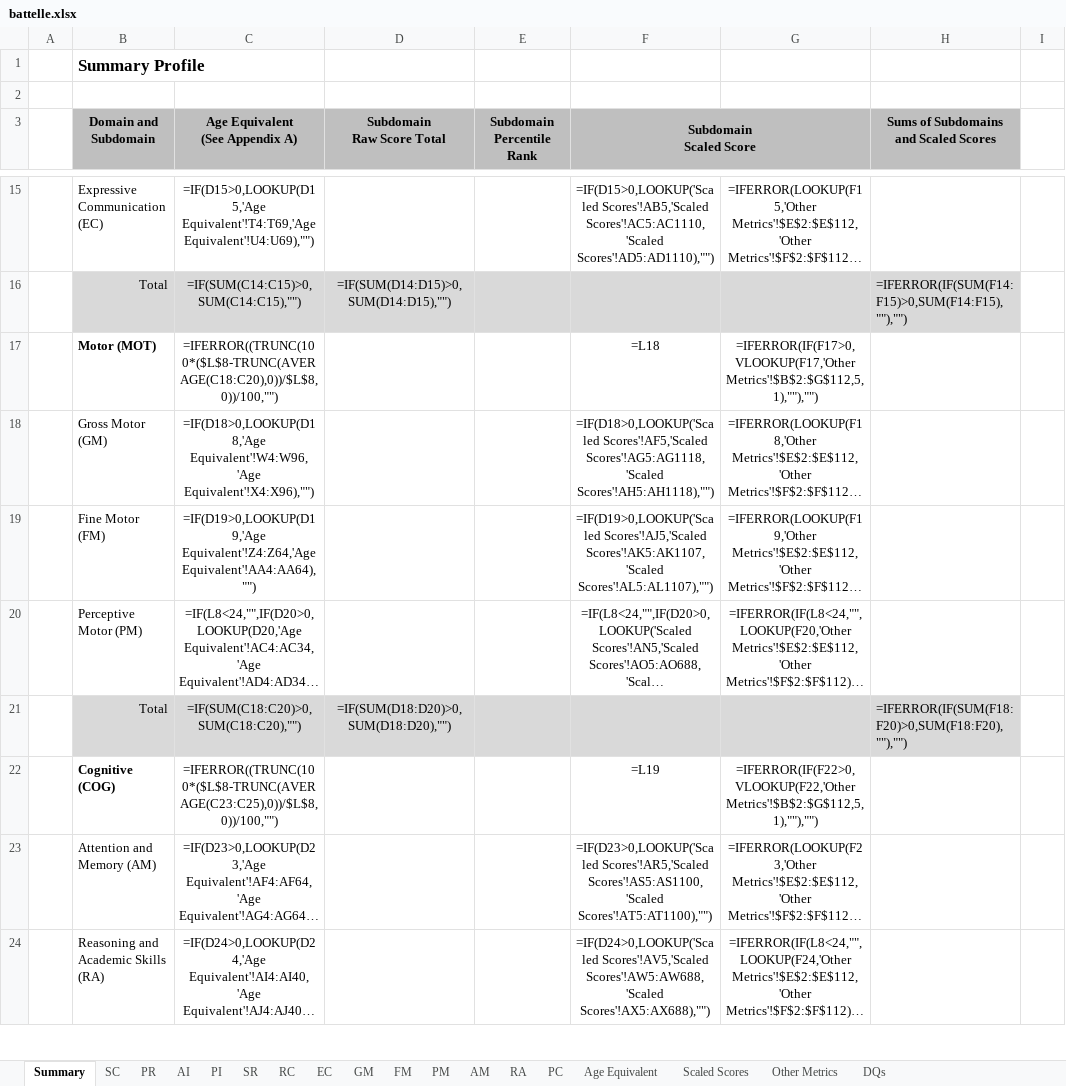
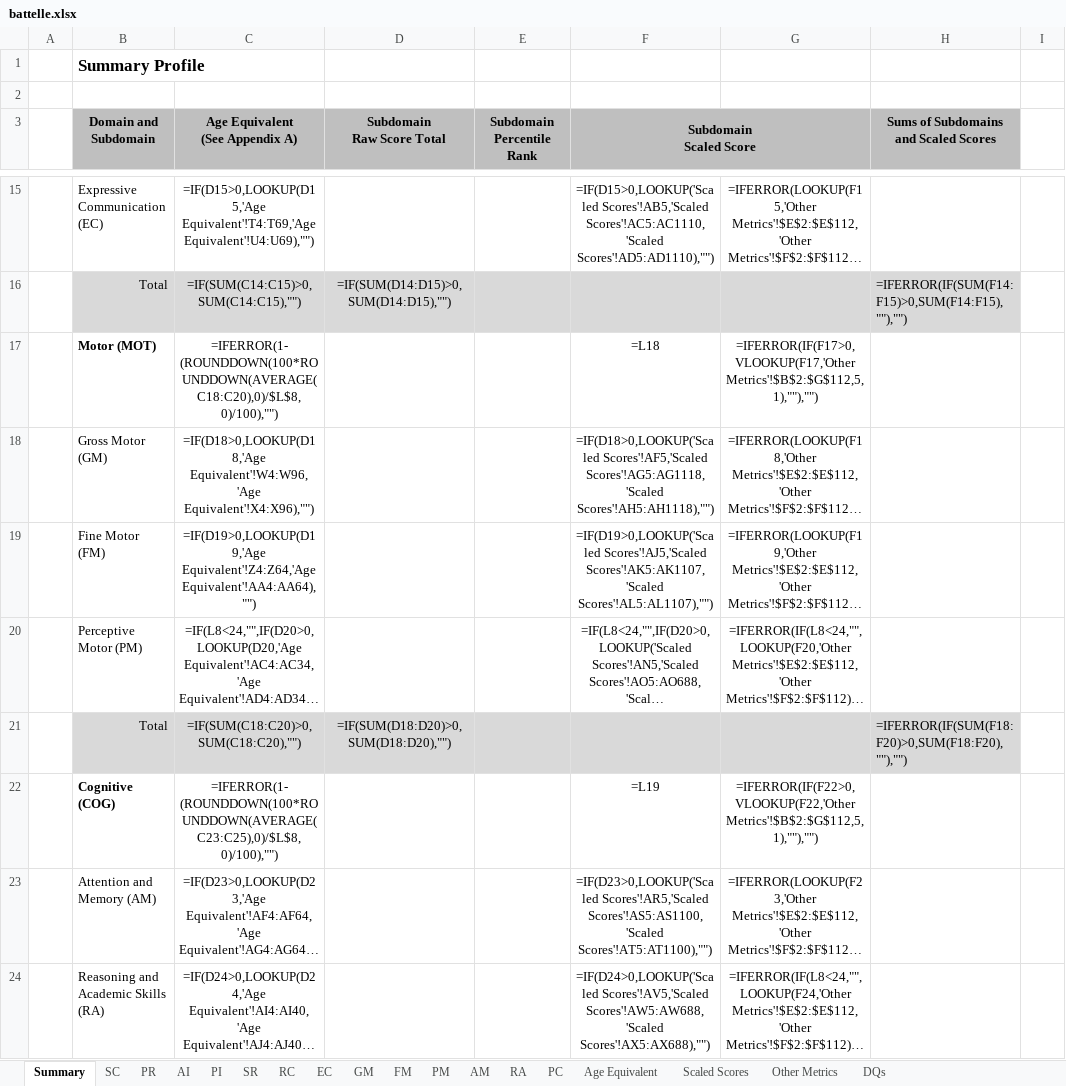
Before and after one commit to gdlabs-1234/batelle, an Excel workbook: battelle.xlsx, sheet Summary, drawn as a sheet; only a part is shown, gaps mark what is left out; long unchanged cells end in …; values as stored, in another font and other column widths than the file's, no borders; formulas are shown in place of their values; the diff names each change by its address in the sheet, - before the commit and + after, or states it on an @@ line.

Commit message:
Update battelle.xlsx

```diff
--- a/battelle.xlsx (sheet Summary)
+++ b/battelle.xlsx (sheet Summary)
-C17 (Age Equivalent (See Appendix A)): =IFERROR((TRUNC(100*($L$8-TRUNC(AVERAGE(C18:C20),0))/$L$8,0))/100,"")
+C17 (Age Equivalent (See Appendix A)): =IFERROR(1-(ROUNDDOWN(100*ROUNDDOWN(AVERAGE(C18:C20),0)/$L$8, 0)/100),"")
-C22 (Age Equivalent (See Appendix A)): =IFERROR((TRUNC(100*($L$8-TRUNC(AVERAGE(C23:C25),0))/$L$8,0))/100,"")
+C22 (Age Equivalent (See Appendix A)): =IFERROR(1-(ROUNDDOWN(100*ROUNDDOWN(AVERAGE(C23:C25),0)/$L$8, 0)/100),"")
```
